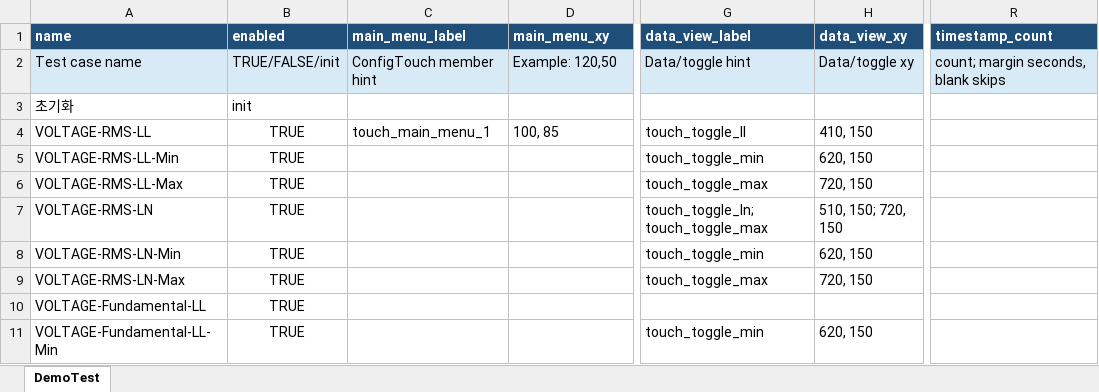
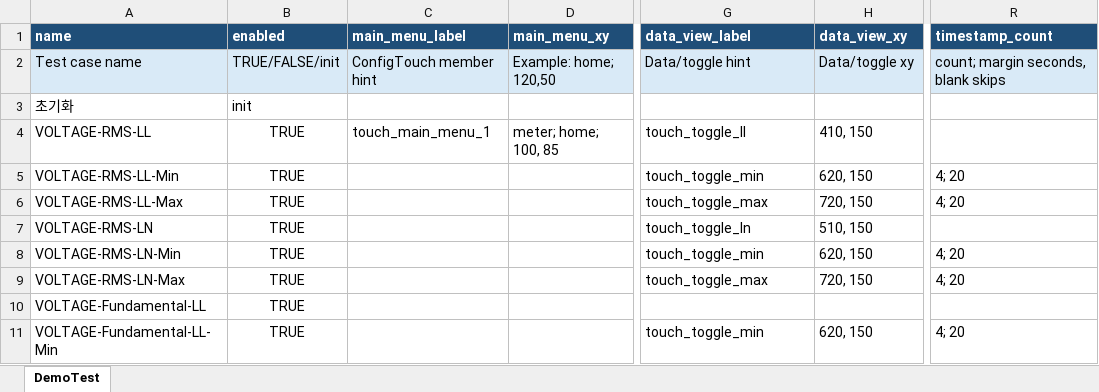
Before and after one commit to badpooh/VisionOCR, an Excel workbook: config/demo_test_a7300.xlsx, sheet DemoTest, drawn as a sheet; only a part is shown, gaps mark what is left out; values as stored, in another font and other column widths than the file's, no borders; the diff covers the shown part only; the diff names each change by its address in the sheet, - before the commit and + after, or states it on an @@ line.

Commit message:
A7300 demo test navigation and OCR fixes

```diff
--- a/config/demo_test_a7300.xlsx (sheet DemoTest)
+++ b/config/demo_test_a7300.xlsx (sheet DemoTest)
-D2 (main_menu_xy): Example: 120,50
+D2 (main_menu_xy): Example: home; 120,50
-D4 (main_menu_xy): 100, 85
+D4 (main_menu_xy): meter; home; 100, 85
-R5:R6 (timestamp_count): (empty)
+R5:R6 (timestamp_count): 4; 20
-G7 (data_view_label): touch_toggle_ln; touch_toggle_max
+G7 (data_view_label): touch_toggle_ln
-H7 (data_view_xy): 510, 150; 720, 150
+H7 (data_view_xy): 510, 150
-R8:R9 (timestamp_count): (empty)
+R8:R9 (timestamp_count): 4; 20
-R11 (timestamp_count): (empty)
+R11 (timestamp_count): 4; 20
```
Also changed, not shown: 23 edited cells elsewhere in this sheet, 5 other files.
